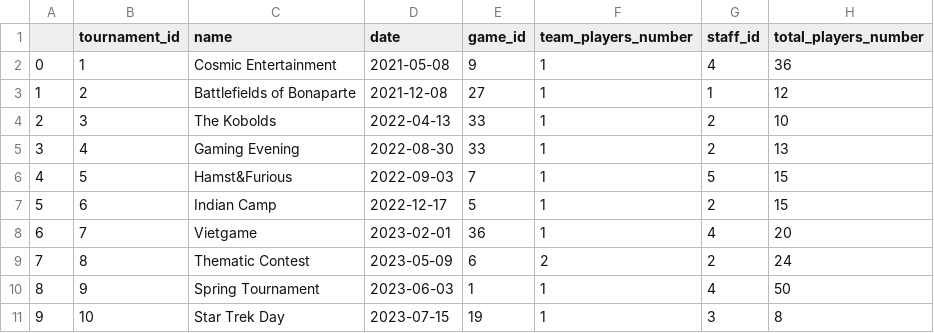
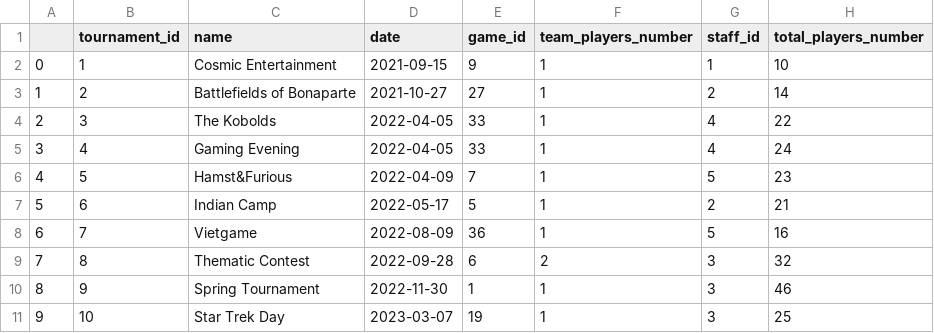
Before and after one commit to Staszek15/store-database, a CSV file: generate_data/tournament/tournaments.csv, drawn as a sheet.

```diff
--- a/generate_data/tournament/tournaments.csv
+++ b/generate_data/tournament/tournaments.csv
@@ -1,11 +1,11 @@
 ,tournament_id,name,date,game_id,team_players_number,staff_id,total_players_number
-0,1,Cosmic Entertainment,2021-05-08,9,1,4,36
-1,2,Battlefields of Bonaparte,2021-12-08,27,1,1,12
-2,3,The Kobolds,2022-04-13,33,1,2,10
-3,4,Gaming Evening,2022-08-30,33,1,2,13
-4,5,Hamst&Furious,2022-09-03,7,1,5,15
-5,6,Indian Camp,2022-12-17,5,1,2,15
-6,7,Vietgame,2023-02-01,36,1,4,20
-7,8,Thematic Contest,2023-05-09,6,2,2,24
-8,9,Spring Tournament,2023-06-03,1,1,4,50
-9,10,Star Trek Day,2023-07-15,19,1,3,8
+0,1,Cosmic Entertainment,2021-09-15,9,1,1,10
+1,2,Battlefields of Bonaparte,2021-10-27,27,1,2,14
+2,3,The Kobolds,2022-04-05,33,1,4,22
+3,4,Gaming Evening,2022-04-05,33,1,4,24
+4,5,Hamst&Furious,2022-04-09,7,1,5,23
+5,6,Indian Camp,2022-05-17,5,1,2,21
+6,7,Vietgame,2022-08-09,36,1,5,16
+7,8,Thematic Contest,2022-09-28,6,2,3,32
+8,9,Spring Tournament,2022-11-30,1,1,3,46
+9,10,Star Trek Day,2023-03-07,19,1,3,25
```
Also changed, not shown: generate_data/address/address.csv, generate_data/create_staff_schedule/staff_schedule.csv, 7 other files.
